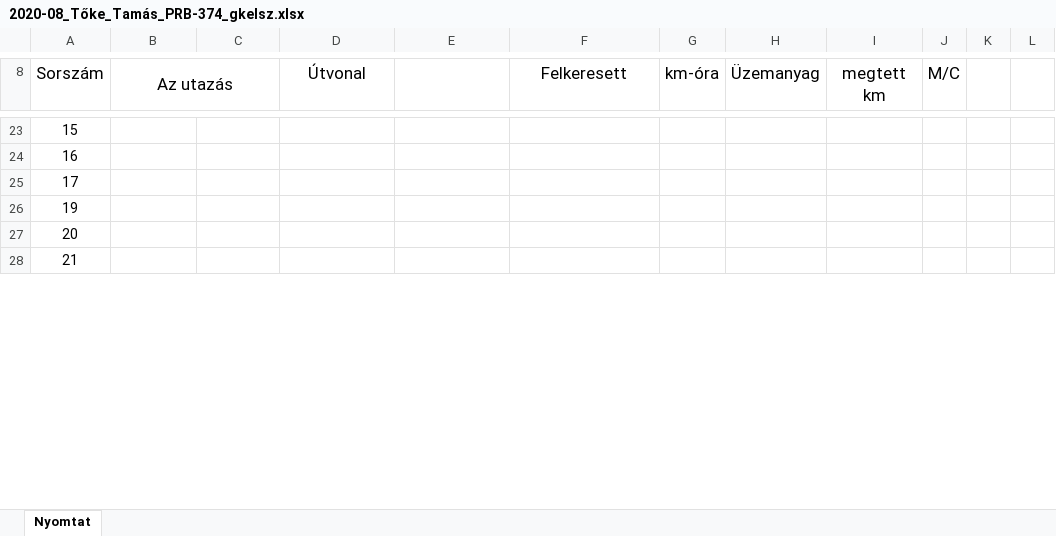
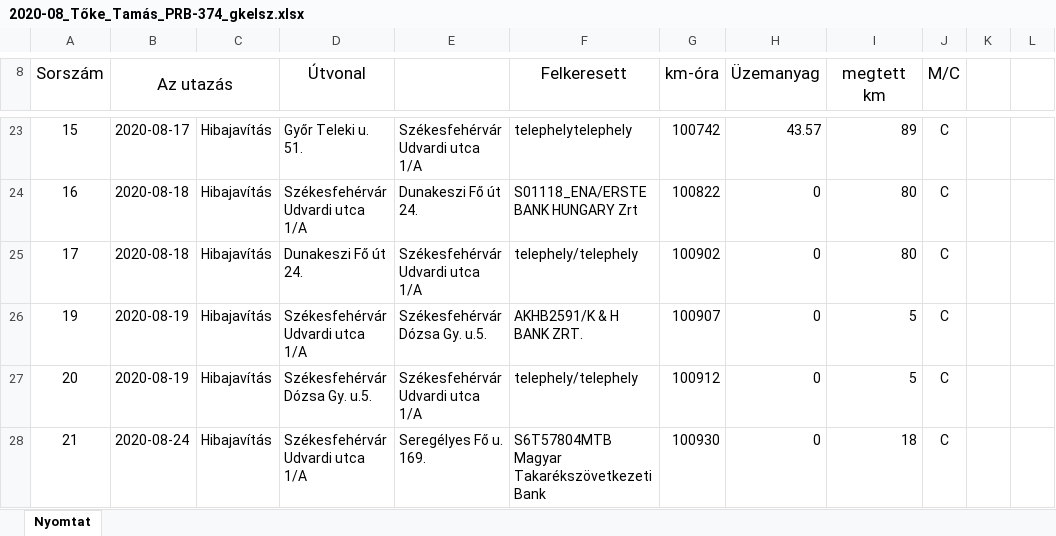
Before and after one commit to toketamas/UtnyilvantartoJava, an Excel workbook: 2020-08_Tőke_Tamás_PRB-374_gkelsz.xlsx, sheet Nyomtat, drawn as a sheet; only a part is shown, gaps mark what is left out; values as stored, in another font and other column widths than the file's, no borders; the diff covers the shown part only; the diff names each change by its address in the sheet, - before the commit and + after, or states it on an @@ line.

```diff
--- a/2020-08_Tőke_Tamás_PRB-374_gkelsz.xlsx (sheet Nyomtat)
+++ b/2020-08_Tőke_Tamás_PRB-374_gkelsz.xlsx (sheet Nyomtat)
-B23 (Az utazás): (empty)
+B23 (Az utazás): 2020-08-17
-C23:C28: (empty)
+C23:C28: Hibajavítás
-D23 (Útvonal): (empty)
+D23 (Útvonal): Győr Teleki u. 51.
-E23: (empty)
+E23: Székesfehérvár Udvardi utca 1/A
-F23 (Felkeresett): (empty)
+F23 (Felkeresett): telephelytelephely
-G23 (km-óra): (empty)
+G23 (km-óra): 100742
-H23 (Üzemanyag): (empty)
+H23 (Üzemanyag): 43.57
-I23 (megtett km): (empty)
+I23 (megtett km): 89
-J23:J28 (M/C): (empty)
+J23:J28 (M/C): C
-B24:B25 (Az utazás): (empty)
+B24:B25 (Az utazás): 2020-08-18
-D24 (Útvonal): (empty)
+D24 (Útvonal): Székesfehérvár Udvardi utca 1/A
-E24: (empty)
+E24: Dunakeszi Fő út 24.
-F24 (Felkeresett): (empty)
+F24 (Felkeresett): S01118_ENA/ERSTE BANK HUNGARY Zrt
-G24 (km-óra): (empty)
+G24 (km-óra): 100822
-H24:H28 (Üzemanyag): (empty)
+H24:H28 (Üzemanyag): 0
-I24:I25 (megtett km): (empty)
+I24:I25 (megtett km): 80
-D25 (Útvonal): (empty)
+D25 (Útvonal): Dunakeszi Fő út 24.
-E25: (empty)
+E25: Székesfehérvár Udvardi utca 1/A
-F25 (Felkeresett): (empty)
+F25 (Felkeresett): telephely/telephely
-G25 (km-óra): (empty)
+G25 (km-óra): 100902
-B26:B27 (Az utazás): (empty)
+B26:B27 (Az utazás): 2020-08-19
-D26 (Útvonal): (empty)
+D26 (Útvonal): Székesfehérvár Udvardi utca 1/A
-E26: (empty)
+E26: Székesfehérvár Dózsa Gy. u.5.
-F26 (Felkeresett): (empty)
+F26 (Felkeresett): AKHB2591/K & H BANK ZRT.
-G26 (km-óra): (empty)
+G26 (km-óra): 100907
-I26:I27 (megtett km): (empty)
+I26:I27 (megtett km): 5
-D27 (Útvonal): (empty)
+D27 (Útvonal): Székesfehérvár Dózsa Gy. u.5.
-E27: (empty)
+E27: Székesfehérvár Udvardi utca 1/A
-F27 (Felkeresett): (empty)
+F27 (Felkeresett): telephely/telephely
-G27 (km-óra): (empty)
+G27 (km-óra): 100912
-B28 (Az utazás): (empty)
+B28 (Az utazás): 2020-08-24
-D28 (Útvonal): (empty)
+D28 (Útvonal): Székesfehérvár Udvardi utca 1/A
-E28: (empty)
+E28: Seregélyes Fő u. 169.
-F28 (Felkeresett): (empty)
+F28 (Felkeresett): S6T57804MTB Magyar Takarékszövetkezeti Bank
-G28 (km-óra): (empty)
+G28 (km-óra): 100930
-I28 (megtett km): (empty)
+I28 (megtett km): 18
```
Also changed, not shown: 60 edited cells elsewhere in this sheet, 5 other files.
